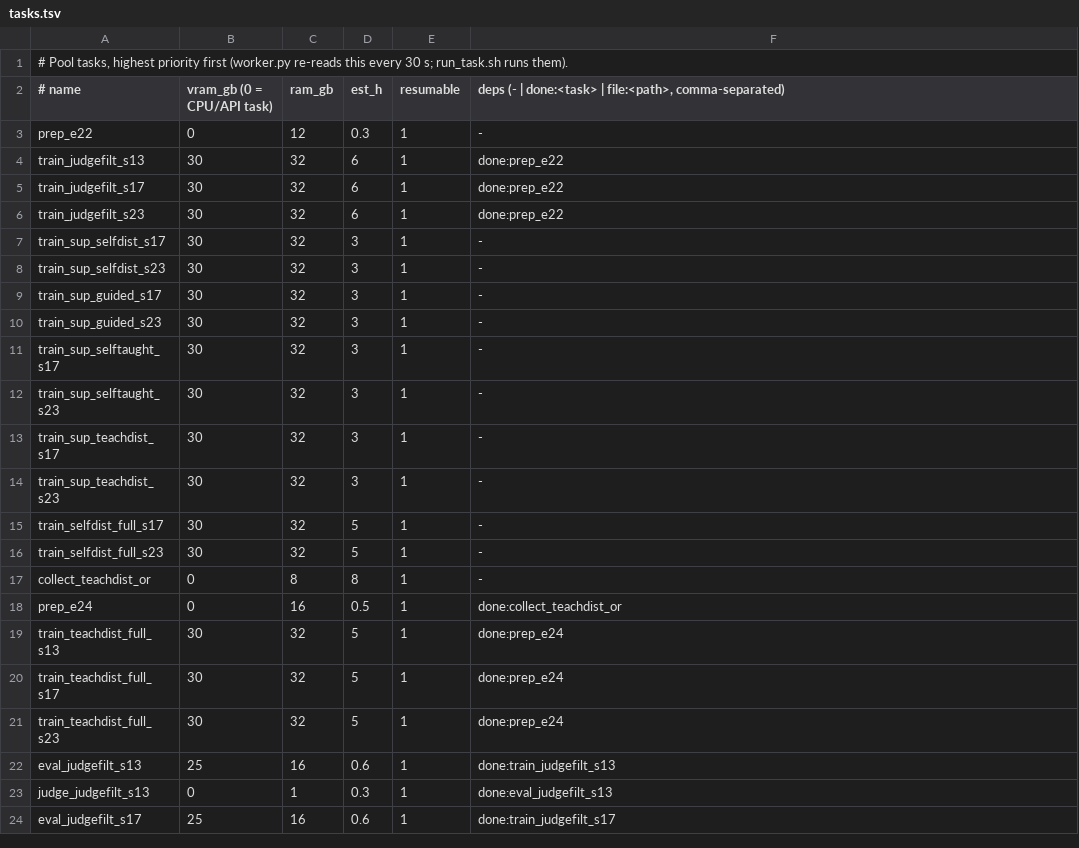
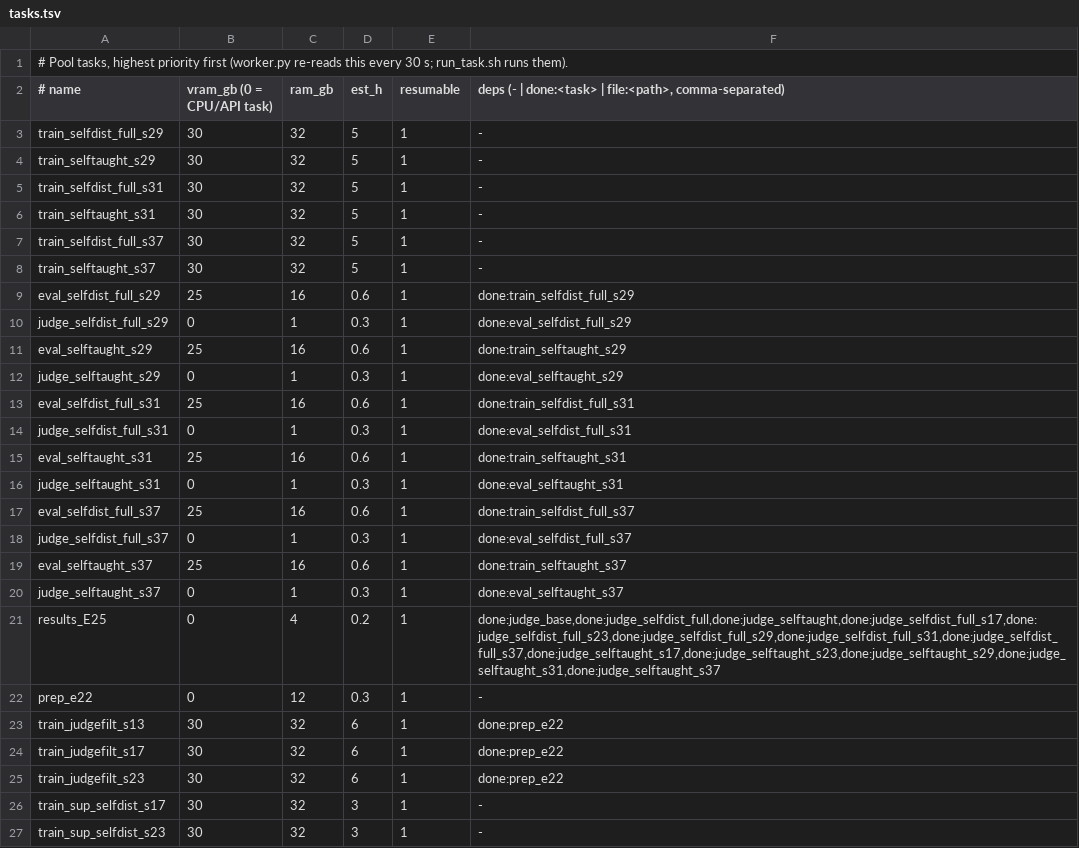
Before and after one commit to ModMaamari/teacher-guidance-distillation-kit, a TSV file: experiments/pool/tasks.tsv, drawn as a sheet; only a part is shown; the shorter side is filled out with more unchanged rows.

```diff
--- a/experiments/pool/tasks.tsv
+++ b/experiments/pool/tasks.tsv
@@ -2,2 +2,21 @@
 # name	vram_gb (0 = CPU/API task)	ram_gb	est_h	resumable	deps (- | done:<task> | file:<path>, comma-separated)
+train_selfdist_full_s29	30	32	5	1	-
+train_selftaught_s29	30	32	5	1	-
+train_selfdist_full_s31	30	32	5	1	-
+train_selftaught_s31	30	32	5	1	-
+train_selfdist_full_s37	30	32	5	1	-
+train_selftaught_s37	30	32	5	1	-
+eval_selfdist_full_s29	25	16	0.6	1	done:train_selfdist_full_s29
+judge_selfdist_full_s29	0	1	0.3	1	done:eval_selfdist_full_s29
+eval_selftaught_s29	25	16	0.6	1	done:train_selftaught_s29
+judge_selftaught_s29	0	1	0.3	1	done:eval_selftaught_s29
+eval_selfdist_full_s31	25	16	0.6	1	done:train_selfdist_full_s31
+judge_selfdist_full_s31	0	1	0.3	1	done:eval_selfdist_full_s31
+eval_selftaught_s31	25	16	0.6	1	done:train_selftaught_s31
+judge_selftaught_s31	0	1	0.3	1	done:eval_selftaught_s31
+eval_selfdist_full_s37	25	16	0.6	1	done:train_selfdist_full_s37
+judge_selfdist_full_s37	0	1	0.3	1	done:eval_selfdist_full_s37
+eval_selftaught_s37	25	16	0.6	1	done:train_selftaught_s37
+judge_selftaught_s37	0	1	0.3	1	done:eval_selftaught_s37
+results_E25	0	4	0.2	1	done:judge_base,done:judge_selfdist_full,done:judge_selftaught,done:judge_selfdist_full_s17,done:judge_selfdist_full_s23,done:judge_selfdist_full_s29,done:judge_selfdist_full_s31,done:judge_selfdist_full_s37,done:judge_selftaught_s17,done:judge_selftaught_s23,done:judge_selftaught_s29,done:judge_selftaught_s31,done:judge_selftaught_s37
 prep_e22	0	12	0.3	1	-
```
Also changed, not shown: 5 other files.
